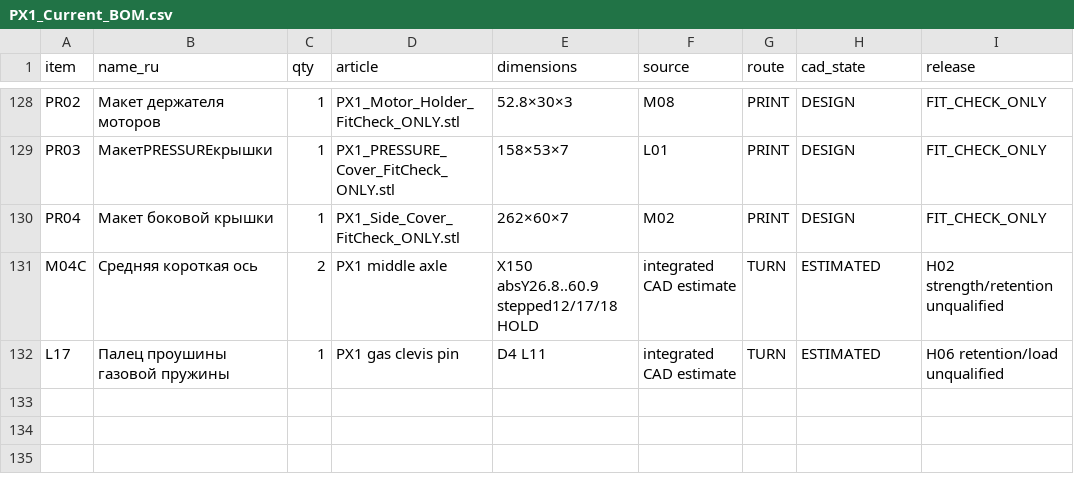
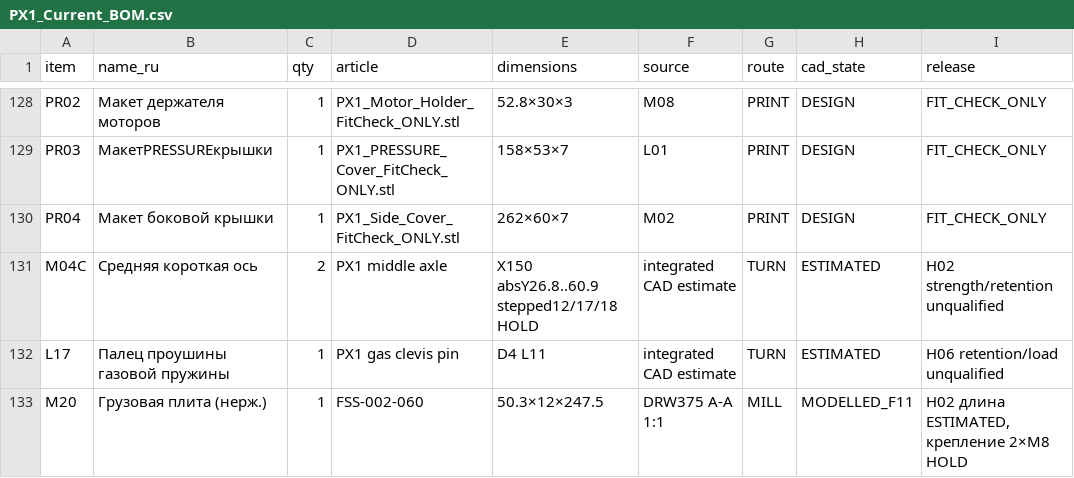
Before and after one commit to lelelelelelele543-star/PX1-teleinspection-robot, a CSV file: current/PX1_Current_BOM.csv, drawn as a sheet; only a part is shown, gaps mark what is left out; the diff names each change by its address in the sheet, - before the commit and + after, or states it on an @@ line.

```diff
--- a/current/PX1_Current_BOM.csv
+++ b/current/PX1_Current_BOM.csv
+row 133: M20 | Грузовая плита (нерж.) | 1 | FSS-002-060 | 50.3×12×247.5 | DRW375 A-A 1:1 | MILL | MODELLED_F11 | H02 длина ESTIMATED, крепление 2×M8 HOLD
```
Also changed, not shown: 22 other files.
